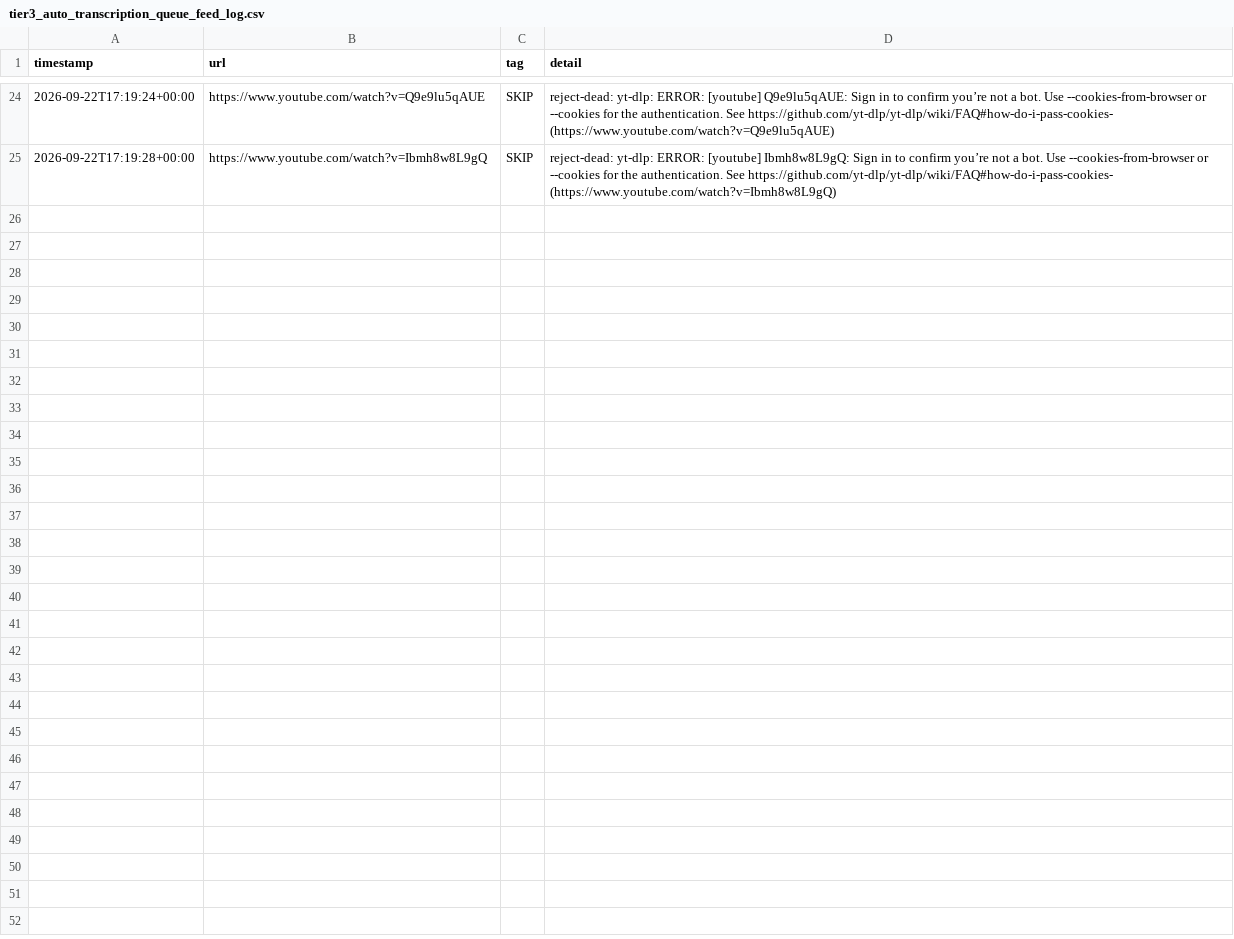
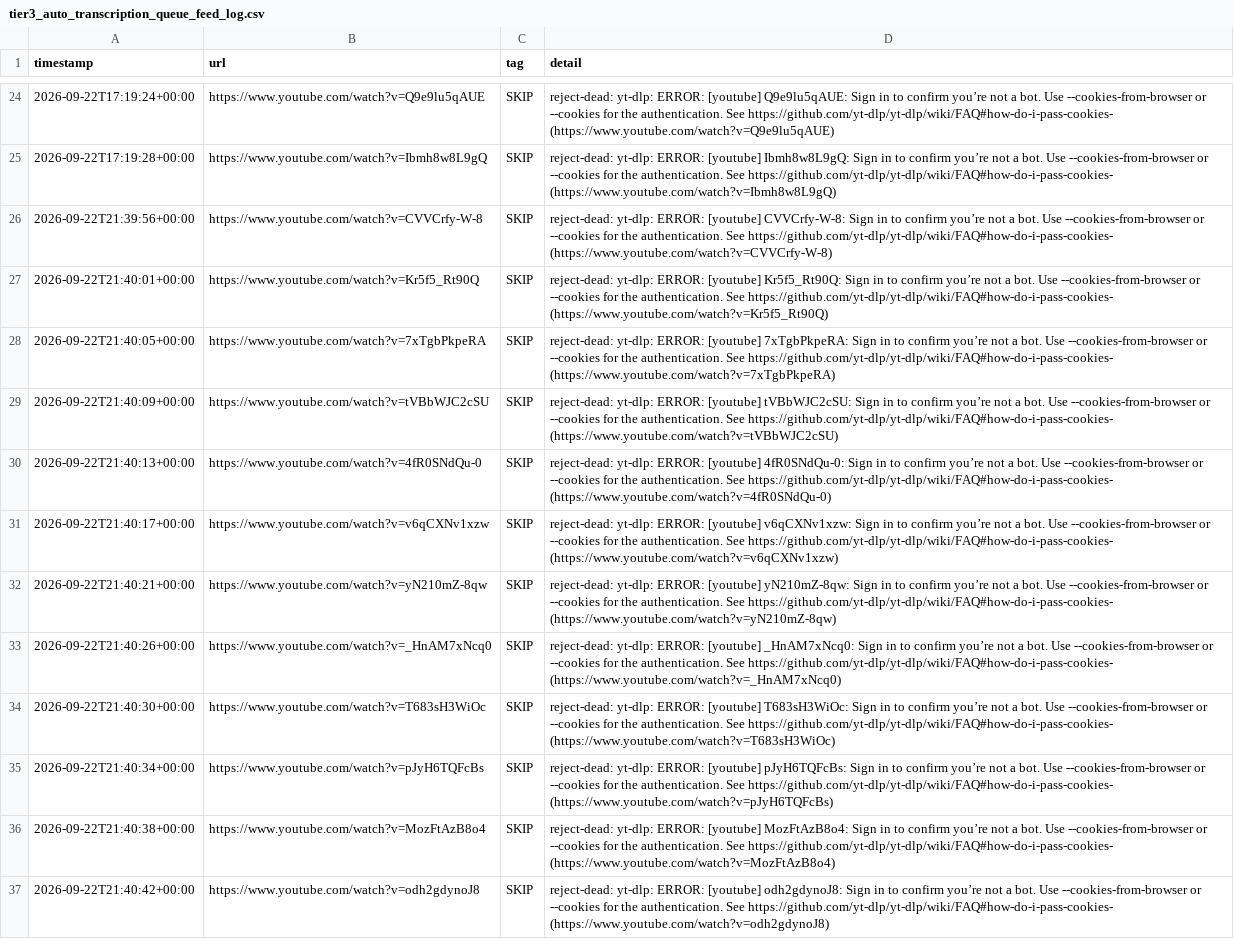
Before and after one commit to mroconnell/rtr-deeplink, a CSV file: scripts/tier3_auto_transcription_queue_feed_log.csv, drawn as a sheet; only a part is shown, gaps mark what is left out; the diff names each change by its address in the sheet, - before the commit and + after, or states it on an @@ line.

Commit message:
Advance tier 3 auto-transcription queue and probe sidecar (#1354)
Co-authored-by: github-actions[bot] <github-actions[bot]@users.noreply.github.com>

```diff
--- a/scripts/tier3_auto_transcription_queue_feed_log.csv
+++ b/scripts/tier3_auto_transcription_queue_feed_log.csv
+row 26: 2026-09-22T21:39:56+00:00 | https://www.youtube.com/watch?v=CVVCrfy-W-8 | SKIP | reject-dead: yt-dlp: ERROR: [youtube] CVVCrfy-W-8: Sign in to confirm you’re not a bot. Use --cookies-from-browser or --cookies for the authentication. See https://github.com/yt-dlp/yt-dlp/wiki/FAQ#how-do-i-pass-cookies- (https://www.youtube.com/watch?v=CVVCrfy-W-8)
+row 27: 2026-09-22T21:40:01+00:00 | https://www.youtube.com/watch?v=Kr5f5_Rt90Q | SKIP | reject-dead: yt-dlp: ERROR: [youtube] Kr5f5_Rt90Q: Sign in to confirm you’re not a bot. Use --cookies-from-browser or --cookies for the authentication. See https://github.com/yt-dlp/yt-dlp/wiki/FAQ#how-do-i-pass-cookies- (https://www.youtube.com/watch?v=Kr5f5_Rt90Q)
+row 28: 2026-09-22T21:40:05+00:00 | https://www.youtube.com/watch?v=7xTgbPkpeRA | SKIP | reject-dead: yt-dlp: ERROR: [youtube] 7xTgbPkpeRA: Sign in to confirm you’re not a bot. Use --cookies-from-browser or --cookies for the authentication. See https://github.com/yt-dlp/yt-dlp/wiki/FAQ#how-do-i-pass-cookies- (https://www.youtube.com/watch?v=7xTgbPkpeRA)
+row 29: 2026-09-22T21:40:09+00:00 | https://www.youtube.com/watch?v=tVBbWJC2cSU | SKIP | reject-dead: yt-dlp: ERROR: [youtube] tVBbWJC2cSU: Sign in to confirm you’re not a bot. Use --cookies-from-browser or --cookies for the authentication. See https://github.com/yt-dlp/yt-dlp/wiki/FAQ#how-do-i-pass-cookies- (https://www.youtube.com/watch?v=tVBbWJC2cSU)
+row 30: 2026-09-22T21:40:13+00:00 | https://www.youtube.com/watch?v=4fR0SNdQu-0 | SKIP | reject-dead: yt-dlp: ERROR: [youtube] 4fR0SNdQu-0: Sign in to confirm you’re not a bot. Use --cookies-from-browser or --cookies for the authentication. See https://github.com/yt-dlp/yt-dlp/wiki/FAQ#how-do-i-pass-cookies- (https://www.youtube.com/watch?v=4fR0SNdQu-0)
+row 31: 2026-09-22T21:40:17+00:00 | https://www.youtube.com/watch?v=v6qCXNv1xzw | SKIP | reject-dead: yt-dlp: ERROR: [youtube] v6qCXNv1xzw: Sign in to confirm you’re not a bot. Use --cookies-from-browser or --cookies for the authentication. See https://github.com/yt-dlp/yt-dlp/wiki/FAQ#how-do-i-pass-cookies- (https://www.youtube.com/watch?v=v6qCXNv1xzw)
+row 32: 2026-09-22T21:40:21+00:00 | https://www.youtube.com/watch?v=yN210mZ-8qw | SKIP | reject-dead: yt-dlp: ERROR: [youtube] yN210mZ-8qw: Sign in to confirm you’re not a bot. Use --cookies-from-browser or --cookies for the authentication. See https://github.com/yt-dlp/yt-dlp/wiki/FAQ#how-do-i-pass-cookies- (https://www.youtube.com/watch?v=yN210mZ-8qw)
+row 33: 2026-09-22T21:40:26+00:00 | https://www.youtube.com/watch?v=_HnAM7xNcq0 | SKIP | reject-dead: yt-dlp: ERROR: [youtube] _HnAM7xNcq0: Sign in to confirm you’re not a bot. Use --cookies-from-browser or --cookies for the authentication. See https://github.com/yt-dlp/yt-dlp/wiki/FAQ#how-do-i-pass-cookies- (https://www.youtube.com/watch?v=_HnAM7xNcq0)
+row 34: 2026-09-22T21:40:30+00:00 | https://www.youtube.com/watch?v=T683sH3WiOc | SKIP | reject-dead: yt-dlp: ERROR: [youtube] T683sH3WiOc: Sign in to confirm you’re not a bot. Use --cookies-from-browser or --cookies for the authentication. See https://github.com/yt-dlp/yt-dlp/wiki/FAQ#how-do-i-pass-cookies- (https://www.youtube.com/watch?v=T683sH3WiOc)
+row 35: 2026-09-22T21:40:34+00:00 | https://www.youtube.com/watch?v=pJyH6TQFcBs | SKIP | reject-dead: yt-dlp: ERROR: [youtube] pJyH6TQFcBs: Sign in to confirm you’re not a bot. Use --cookies-from-browser or --cookies for the authentication. See https://github.com/yt-dlp/yt-dlp/wiki/FAQ#how-do-i-pass-cookies- (https://www.youtube.com/watch?v=pJyH6TQFcBs)
+row 36: 2026-09-22T21:40:38+00:00 | https://www.youtube.com/watch?v=MozFtAzB8o4 | SKIP | reject-dead: yt-dlp: ERROR: [youtube] MozFtAzB8o4: Sign in to confirm you’re not a bot. Use --cookies-from-browser or --cookies for the authentication. See https://github.com/yt-dlp/yt-dlp/wiki/FAQ#how-do-i-pass-cookies- (https://www.youtube.com/watch?v=MozFtAzB8o4)
+row 37: 2026-09-22T21:40:42+00:00 | https://www.youtube.com/watch?v=odh2gdynoJ8 | SKIP | reject-dead: yt-dlp: ERROR: [youtube] odh2gdynoJ8: Sign in to confirm you’re not a bot. Use --cookies-from-browser or --cookies for the authentication. See https://github.com/yt-dlp/yt-dlp/wiki/FAQ#how-do-i-pass-cookies- (https://www.youtube.com/watch?v=odh2gdynoJ8)
```
Also changed, not shown: 2 other files.
